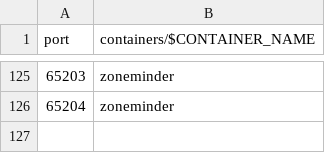
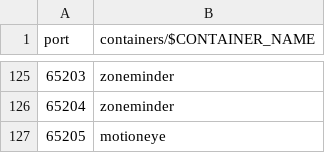
Before and after one commit to chatlamin/serverhome, a CSV file: docs/tcp-port.csv, drawn as a sheet; only a part is shown, gaps mark what is left out.

Commit message:
add motioneye

```diff
--- a/docs/tcp-port.csv
+++ b/docs/tcp-port.csv
@@ -126 +126,2 @@ port,containers/$CONTAINER_NAME
 65204,zoneminder
+65205,motioneye
```
Also changed, not shown: 18 other files.
